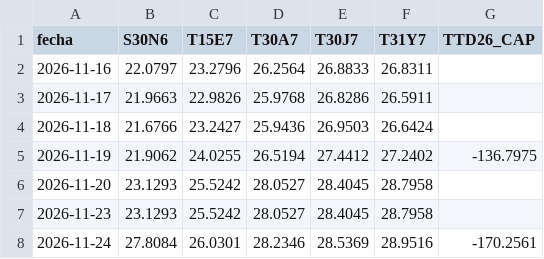
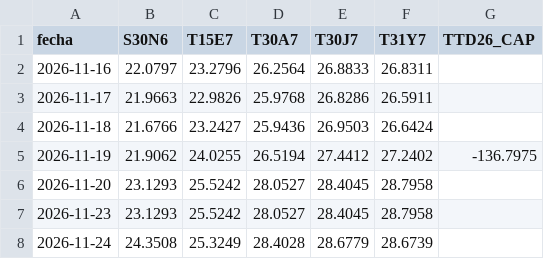
Before and after one commit to datamiazzo-2026/datos-publicos, a CSV file: respaldo/bonos_tasa_fija.csv, drawn as a sheet.

```diff
--- a/respaldo/bonos_tasa_fija.csv
+++ b/respaldo/bonos_tasa_fija.csv
@@ -7,2 +7,2 @@ fecha,S30N6,T15E7,T30A7,T30J7,T31Y7,TTD26_CAP
 2026-11-23,23.1293,25.5242,28.0527,28.4045,28.7958,
-2026-11-24,27.8084,26.0301,28.2346,28.5369,28.9516,-170.2561
+2026-11-24,24.3508,25.3249,28.4028,28.6779,28.6739,
```
Also changed, not shown: dolares.csv, pizarra.csv, 20 other files.
